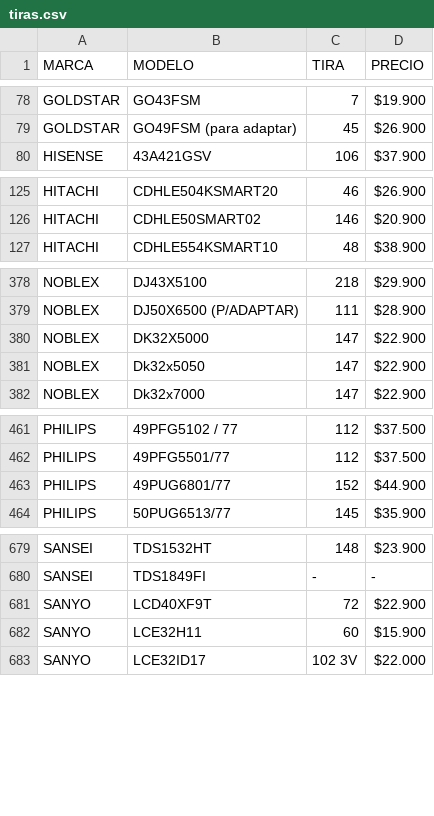
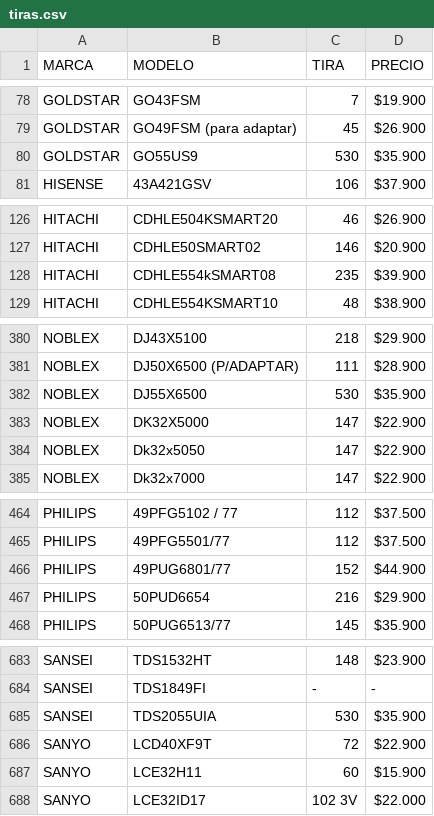
Before and after one commit to leonardonicolasrusso/tirasled, a CSV file: tiras.csv, drawn as a sheet; only a part is shown, gaps mark what is left out; the diff covers the shown part only; the diff names each change by its address in the sheet, - before the commit and + after, or states it on an @@ line.

Commit message:
update

```diff
--- a/tiras.csv
+++ b/tiras.csv
+row 80: GOLDSTAR | GO55US9 | 530 | $35.900
+row 128: HITACHI | CDHLE554kSMART08 | 235 | $39.900
+row 382: NOBLEX | DJ55X6500 | 530 | $35.900
+row 467: PHILIPS | 50PUD6654 | 216 | $29.900
+row 685: SANSEI | TDS2055UIA | 530 | $35.900
```
Also changed, not shown: 1 added row elsewhere in this file.
